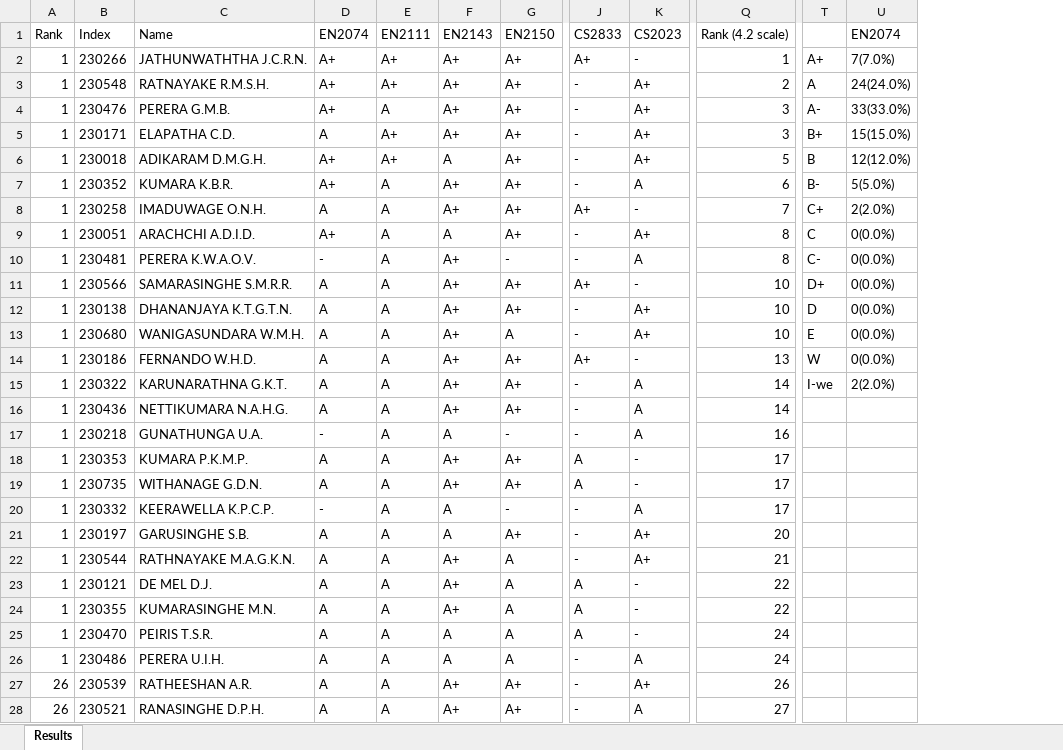
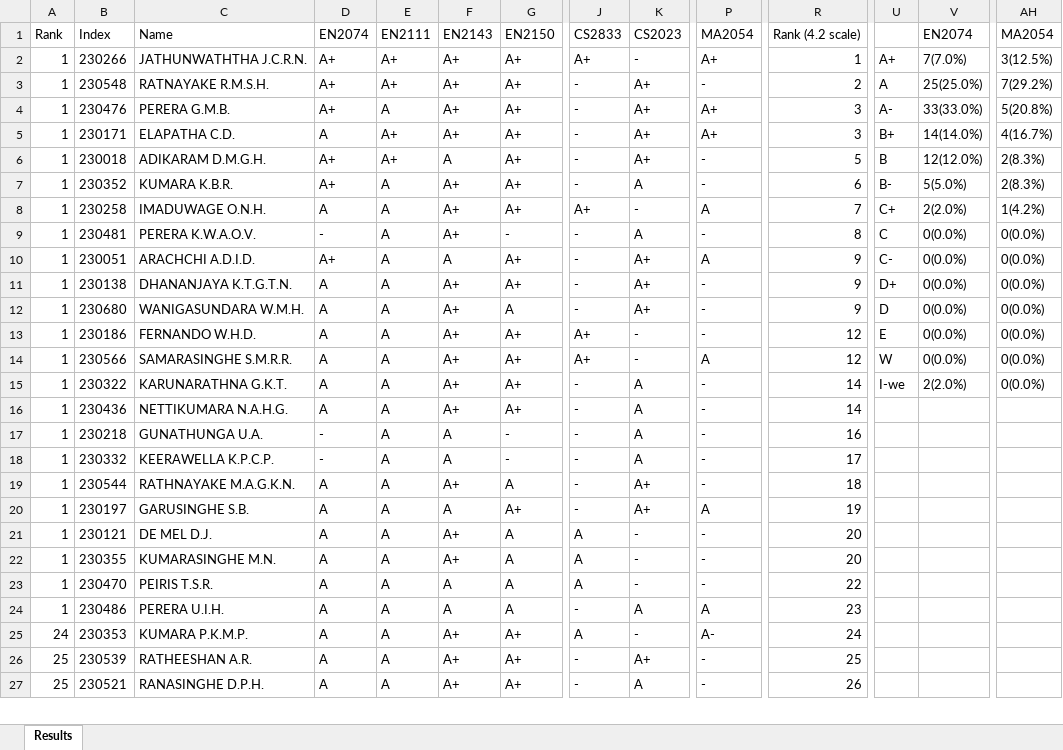
Before and after one commit to LGsekara1/CGPA-gen, an Excel workbook: output/Results - sem4 (Extended).xlsx, sheet Results, drawn as a sheet; only a part is shown, gaps mark what is left out; values as stored, in another font and other column widths than the file's, no borders; removed rows and columns are numbered as before the commit, all else as after; rows hold the shown columns only; the diff covers the shown part only; the diff names each change by its address in the sheet, - before the commit and + after, or states it on an @@ line.

```diff
--- a/output/Results - sem4 (Extended).xlsx (sheet Results)
+++ b/output/Results - sem4 (Extended).xlsx (sheet Results)
+column P, rows 1-13: MA2054 | A+ | - | A+ | A+ | - | - | A | - | A | - | - | -; rows 15-19: all -; rows 21-24: - | - | - | A; rows 26-27: - | -
+column AH, rows 1-13: MA2054 | 3(12.5%) | 7(29.2%) | 5(20.8%) | 4(16.7%) | 2(8.3%) | 2(8.3%) | 1(4.2%) | 0(0.0%) | 0(0.0%) | 0(0.0%) | 0(0.0%) | 0(0.0%); row 15: 0(0.0%)
-V3: 24(24.0%)
+V3: 25(25.0%)
-V5: 15(15.0%)
+V5: 14(14.0%)
-row 9: 1 | 230051 | ARACHCHI A.D.I.D. | A+ | A | A | A+ | - | A+ | 8 | C | 0(0.0%)
-U9: C-
+U9: C
-B10: 230566
+B10: 230051
-C10: SAMARASINGHE S.M.R.R.
+C10: ARACHCHI A.D.I.D.
-D10: A
+D10: A+
-F10: A+
+F10: A
-J10: A+
+J10: -
-K10: -
+K10: A+
-R10:R12: 10
+R10:R12: 9
-U10: D+
+U10: C-
-U11: D
+U11: D+
-U12: E
+U12: D
-R13: 13
+R13: 12
-U13: W
+U13: E
+row 14: 1 | 230566 | SAMARASINGHE S.M.R.R. | A | A | A+ | A+ | A+ | - | A | 12 | W | 0(0.0%) | 0(0.0%)
-row 18: 1 | 230353 | KUMARA P.K.M.P. | A | A | A+ | A+ | A | - | 17
-row 19: 1 | 230735 | WITHANAGE G.D.N. | A | A | A+ | A+ | A | - | 17
-row 21: 1 | 230197 | GARUSINGHE S.B. | A | A | A | A+ | - | A+ | 20
-R19: 21
+R19: 18
+row 20: 1 | 230197 | GARUSINGHE S.B. | A | A | A | A+ | - | A+ | A | 19
-R21:R22: 22
+R21:R22: 20
-R23: 24
+R23: 22
-R24: 24
+R24: 23
+row 25: 24 | 230353 | KUMARA P.K.M.P. | A | A | A+ | A+ | A | - | A- | 24
-A26:A27: 26
+A26:A27: 25
-R26: 26
+R26: 25
-R27: 27
+R27: 26
```
Also changed, not shown: 14 added rows, 13 removed rows and 123 edited cells elsewhere in this sheet, output/CGPA_Results.xlsx, output/Results - sem2 (Extended).xlsx, 4 other files.
